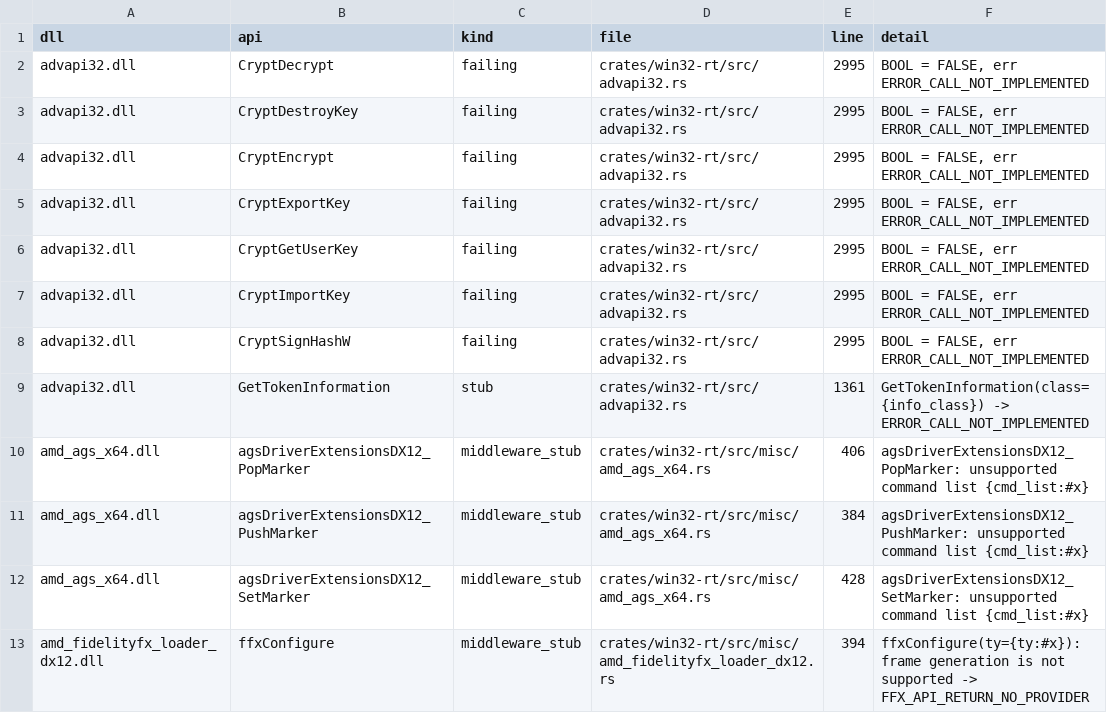
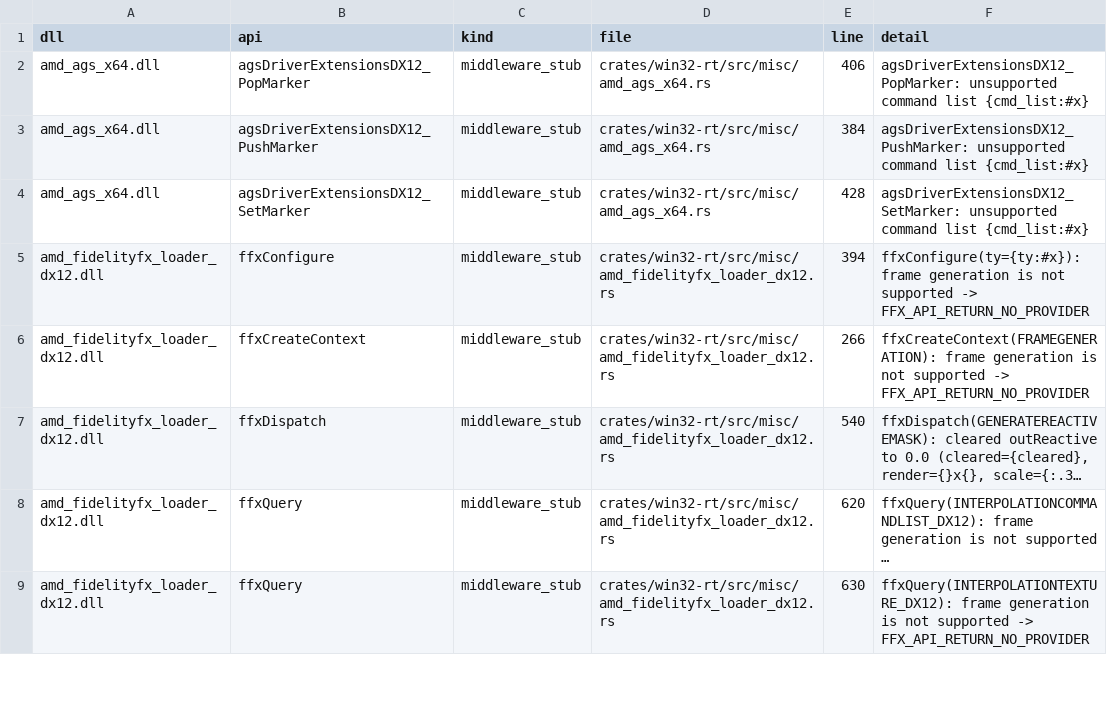
Before and after one commit to mweinbach/apple-silicon-port-factory, a TSV file: db/stub_inventory.tsv, drawn as a sheet; only a part is shown; the shorter side is filled out with more unchanged rows; long unchanged cells end in …; the diff covers the shown part only; the diff names each change by its address in the sheet, - before the commit and + after, or states it on an @@ line.

Commit message:
docs: sync stub/win32 catalogs and add crypto-cng-capi backlog

```diff
--- a/db/stub_inventory.tsv
+++ b/db/stub_inventory.tsv
-row 2: advapi32.dll | CryptDecrypt | failing | crates/win32-rt/src/advapi32.rs | 2995 | BOOL = FALSE, err ERROR_CALL_NOT_IMPLEMENTED
-row 3: advapi32.dll | CryptDestroyKey | failing | crates/win32-rt/src/advapi32.rs | 2995 | BOOL = FALSE, err ERROR_CALL_NOT_IMPLEMENTED
-row 4: advapi32.dll | CryptEncrypt | failing | crates/win32-rt/src/advapi32.rs | 2995 | BOOL = FALSE, err ERROR_CALL_NOT_IMPLEMENTED
-row 5: advapi32.dll | CryptExportKey | failing | crates/win32-rt/src/advapi32.rs | 2995 | BOOL = FALSE, err ERROR_CALL_NOT_IMPLEMENTED
-row 6: advapi32.dll | CryptGetUserKey | failing | crates/win32-rt/src/advapi32.rs | 2995 | BOOL = FALSE, err ERROR_CALL_NOT_IMPLEMENTED
-row 7: advapi32.dll | CryptImportKey | failing | crates/win32-rt/src/advapi32.rs | 2995 | BOOL = FALSE, err ERROR_CALL_NOT_IMPLEMENTED
-row 8: advapi32.dll | CryptSignHashW | failing | crates/win32-rt/src/advapi32.rs | 2995 | BOOL = FALSE, err ERROR_CALL_NOT_IMPLEMENTED
-row 9: advapi32.dll | GetTokenInformation | stub | crates/win32-rt/src/advapi32.rs | 1361 | GetTokenInformation(class={info_class}) -> ERROR_CALL_NOT_IMPLEMENTED
```
Also changed, not shown: 20 removed rows elsewhere in this file, db/win32_apis.tsv, 2 other files.
